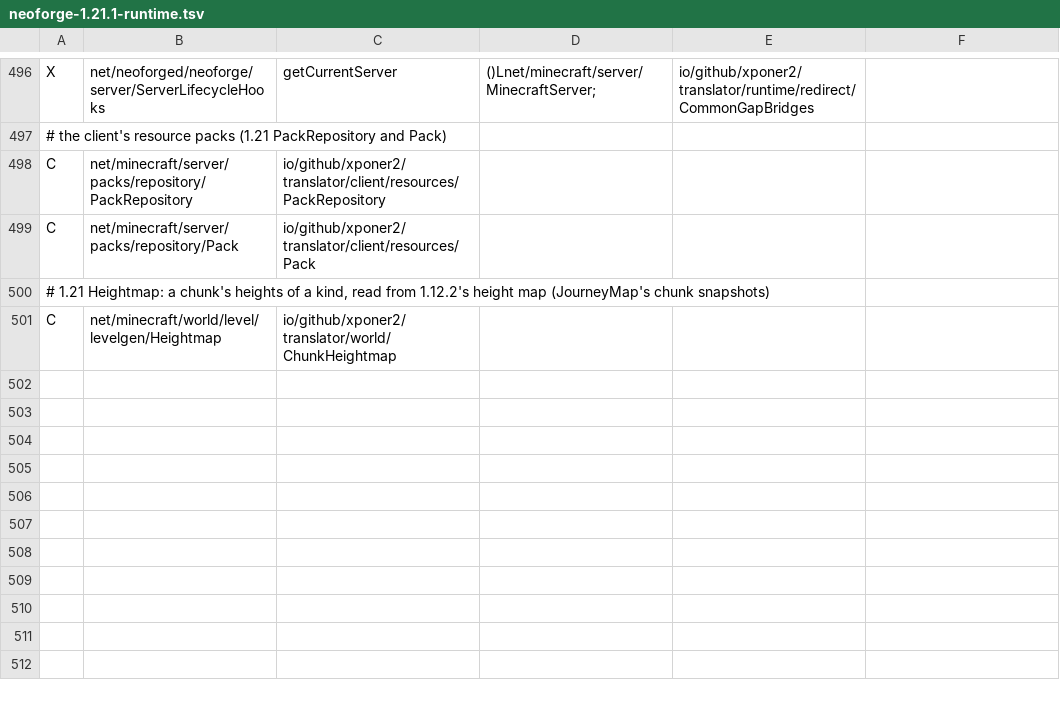
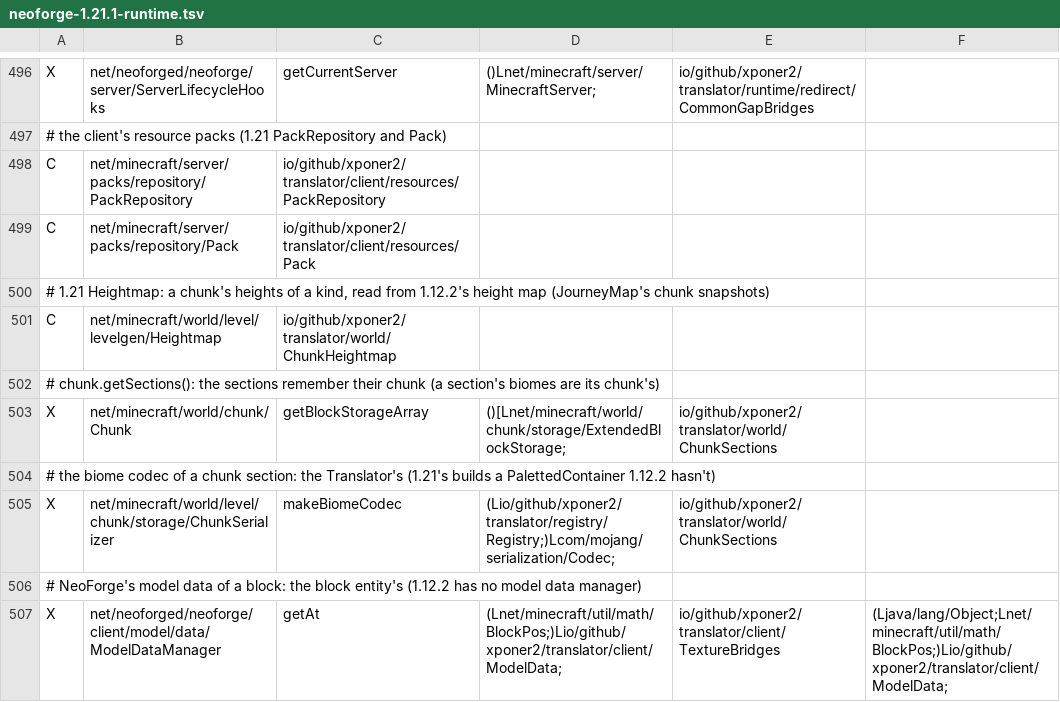
Before and after one commit to Xponer2/translator, a TSV file: src/main/resources/assets/translator/runtime/neoforge-1.21.1-runtime.tsv, drawn as a sheet; only a part is shown, gaps mark what is left out.

```diff
--- a/src/main/resources/assets/translator/runtime/neoforge-1.21.1-runtime.tsv
+++ b/src/main/resources/assets/translator/runtime/neoforge-1.21.1-runtime.tsv
@@ -501 +501,7 @@ C	net/minecraft/server/packs/repository/Pack	io/github/xponer2/translator/client
 C	net/minecraft/world/level/levelgen/Heightmap	io/github/xponer2/translator/world/ChunkHeightmap
+# chunk.getSections(): the sections remember their chunk (a section's biomes are its chunk's)
+X	net/minecraft/world/chunk/Chunk	getBlockStorageArray	()[Lnet/minecraft/world/chunk/storage/ExtendedBlockStorage;	io/github/xponer2/translator/world/ChunkSections
+# the biome codec of a chunk section: the Translator's (1.21's builds a PalettedContainer 1.12.2 hasn't)
+X	net/minecraft/world/level/chunk/storage/ChunkSerializer	makeBiomeCodec	(Lio/github/xponer2/translator/registry/Registry;)Lcom/mojang/serialization/Codec;	io/github/xponer2/translator/world/ChunkSections
+# NeoForge's model data of a block: the block entity's (1.12.2 has no model data manager)
+X	net/neoforged/neoforge/client/model/data/ModelDataManager	getAt	(Lnet/minecraft/util/math/BlockPos;)Lio/github/xponer2/translator/client/ModelData;	io/github/xponer2/translator/client/TextureBridges	(Ljava/lang/Object;Lnet/minecraft/util/math/BlockPos;)Lio/github/xponer2/translator/client/ModelData;
```
Also changed, not shown: src/main/resources/assets/translator/runtime/neoforge-1.21.1-redirects.tsv, 9 other files.
